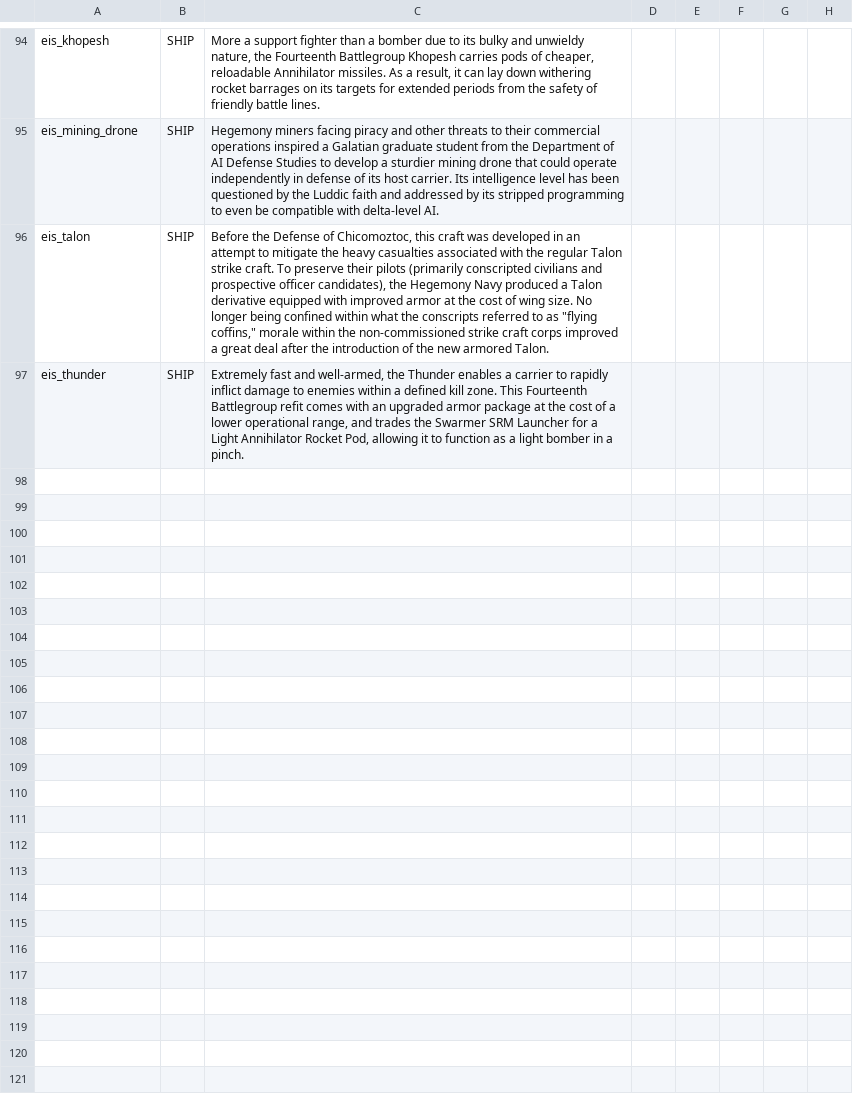
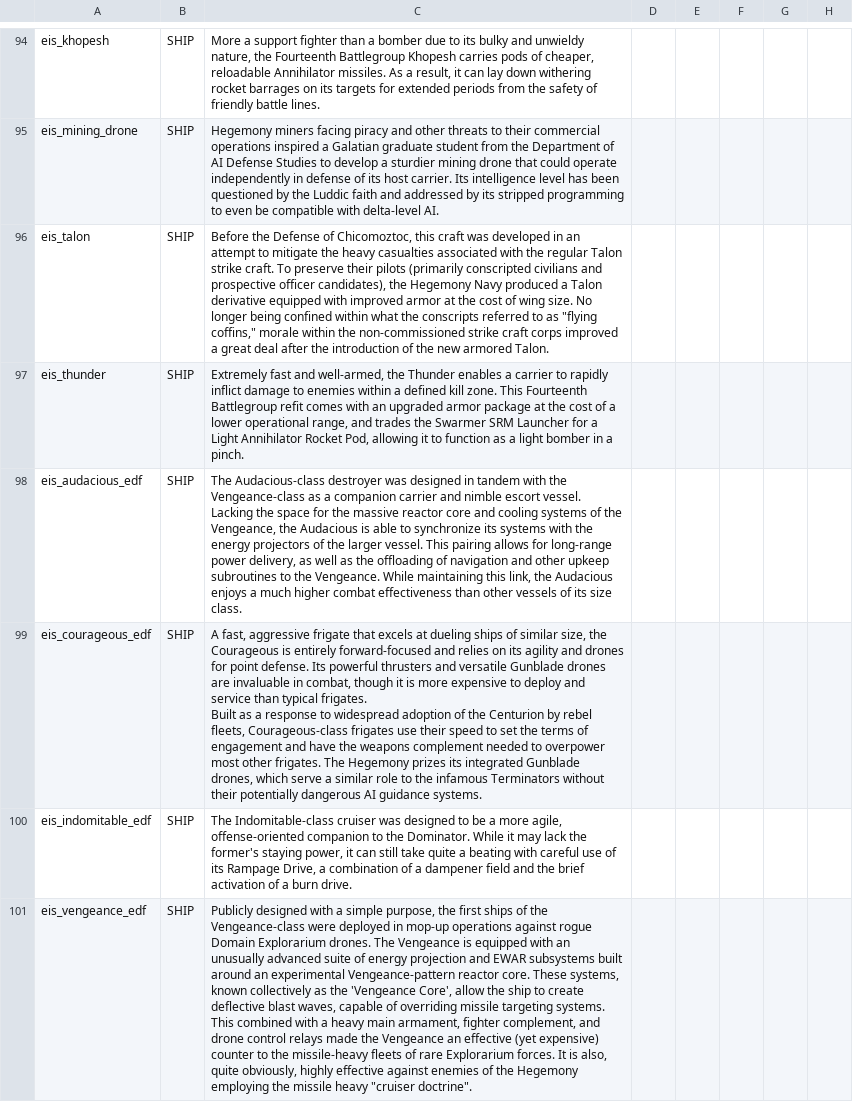
Before and after one commit to Selkieeee/Eternal-Iron-Shell, a CSV file: data/strings/descriptions.csv, drawn as a sheet; only a part is shown, gaps mark what is left out; ↵ is a line break in a cell; the diff names each change by its address in the sheet, - before the commit and + after, or states it on an @@ line.

Commit message:
added edf ships and stuff hopefully didnt explode anything

```diff
--- a/data/strings/descriptions.csv
+++ b/data/strings/descriptions.csv
+row 98: eis_audacious_edf | SHIP | The Audacious-class destroyer was designed in tandem with the Vengeance-class as a companion carrier and nimble escort vessel. Lacking the space for the massive reactor core and cooling systems of the Vengeance, the Audacious is able to synchronize its systems with the energy projectors of the larger vessel. This pairing allows for long-range power delivery, as well as the offloading of navigation and other upkeep subroutines to the Vengeance. While maintaining this link, the Audacious enjoys a much higher combat effectiveness than other vessels of its size class.
+row 99: eis_courageous_edf | SHIP | A fast, aggressive frigate that excels at dueling ships of similar size, the Courageous is entirely forward-focused and relies on its agility and drones for point defense. Its powerful thrusters and versatile Gunblade drones are invaluable in combat, though it is more expensive to deploy and service than typical frigates. ↵ Built as a response to widespread adoption of the Centurion by rebel fleets, Courageous-class frigates use their speed to set the terms of engagement and have the weapons complement needed to overpower most other frigates. The Hegemony prizes its integrated Gunblade drones, which serve a similar role to the infamous Terminators without their potentially dangerous AI guidance systems.
+row 100: eis_indomitable_edf | SHIP | The Indomitable-class cruiser was designed to be a more agile, offense-oriented companion to the Dominator. While it may lack the former's staying power, it can still take quite a beating with careful use of its Rampage Drive, a combination of a dampener field and the brief activation of a burn drive.
+row 101: eis_vengeance_edf | SHIP | Publicly designed with a simple purpose, the first ships of the Vengeance-class were deployed in mop-up operations against rogue Domain Explorarium drones. The Vengeance is equipped with an unusually advanced suite of energy projection and EWAR subsystems built around an experimental Vengeance-pattern reactor core. These systems, known collectively as the 'Vengeance Core', allow the ship to create deflective blast waves, capable of overriding missile targeting systems. This combined with a heavy main armament, fighter complement, and drone control relays made the Vengeance an effective (yet expensive) counter to the missile-heavy fleets of rare Explorarium forces. It is also, quite obviously, highly effective against enemies of the Hegemony employing the missile heavy "cruiser doctrine".
```
Also changed, not shown: data/hulls/ship_data.csv, data/weapons/weapon_data.csv, 30 other files.
